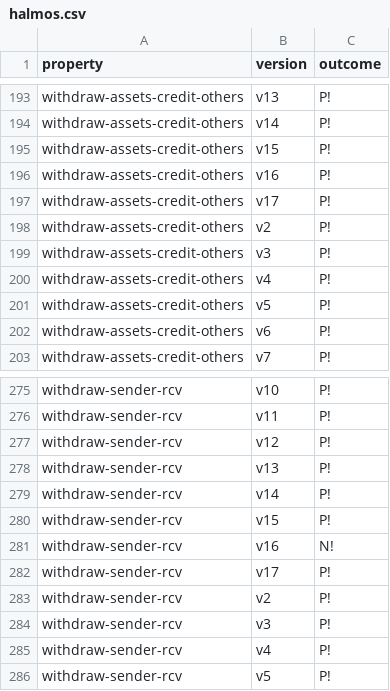
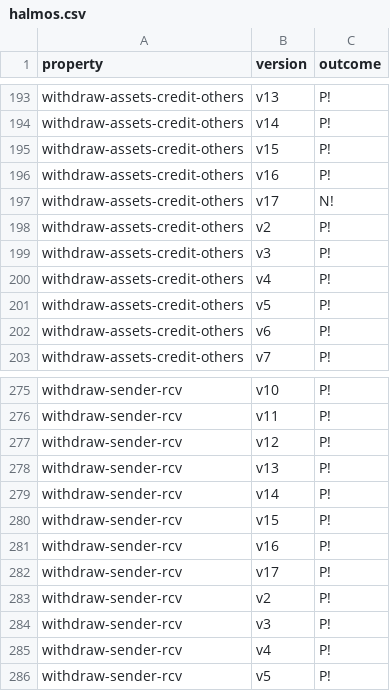
Before and after one commit to barbajhonny/contracts-verification-benchmark, a CSV file: contracts/bank/halmos.csv, drawn as a sheet; only a part is shown, gaps mark what is left out; the diff covers the shown part only.

```diff
--- a/contracts/bank/halmos.csv
+++ b/contracts/bank/halmos.csv
@@ -196,3 +196,3 @@ withdraw-assets-credit-others,v15,P!
 withdraw-assets-credit-others,v16,P!
-withdraw-assets-credit-others,v17,P!
+withdraw-assets-credit-others,v17,N!
 withdraw-assets-credit-others,v2,P!
@@ -280,3 +280,3 @@ withdraw-sender-rcv,v14,P!
 withdraw-sender-rcv,v15,P!
-withdraw-sender-rcv,v16,N!
+withdraw-sender-rcv,v16,P!
 withdraw-sender-rcv,v17,P!
```
Also changed, not shown: 14 edited cells elsewhere in this file, 19 other files.
